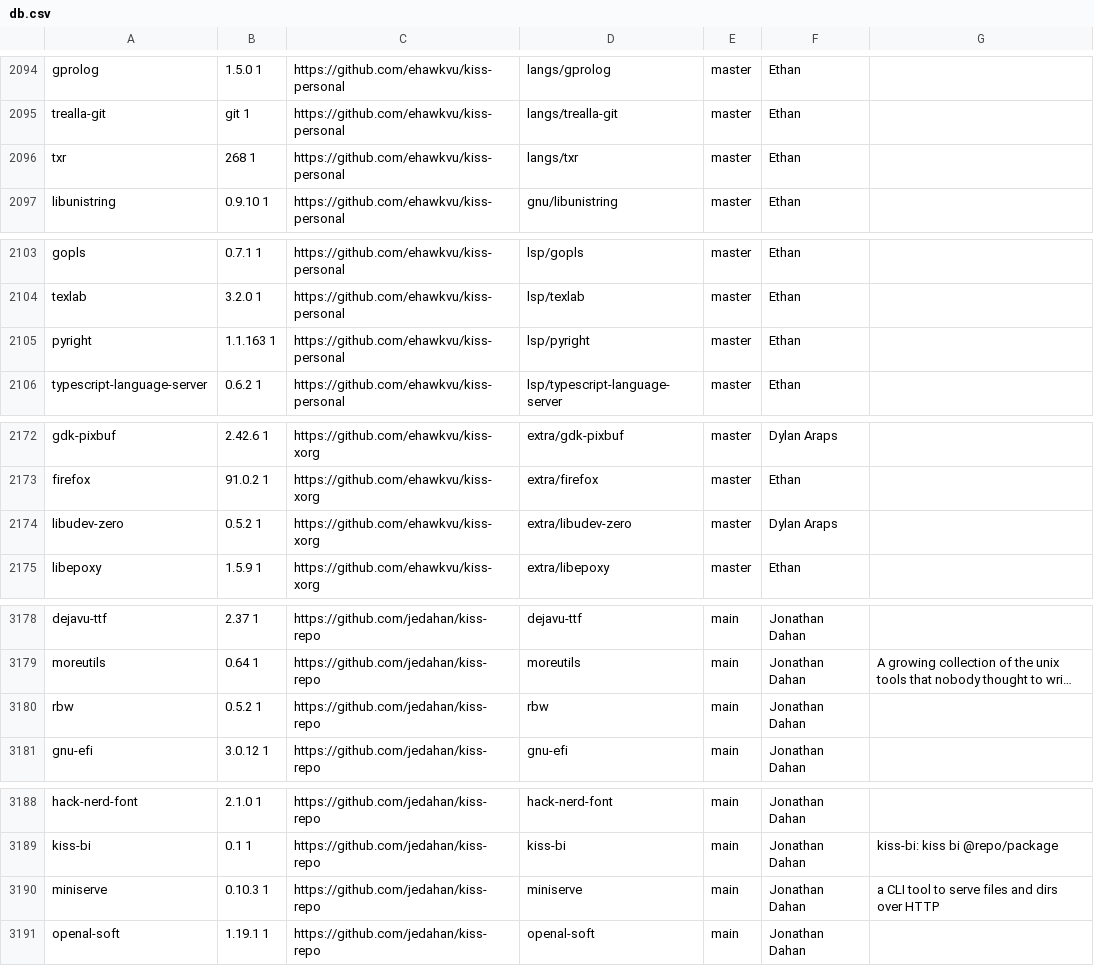
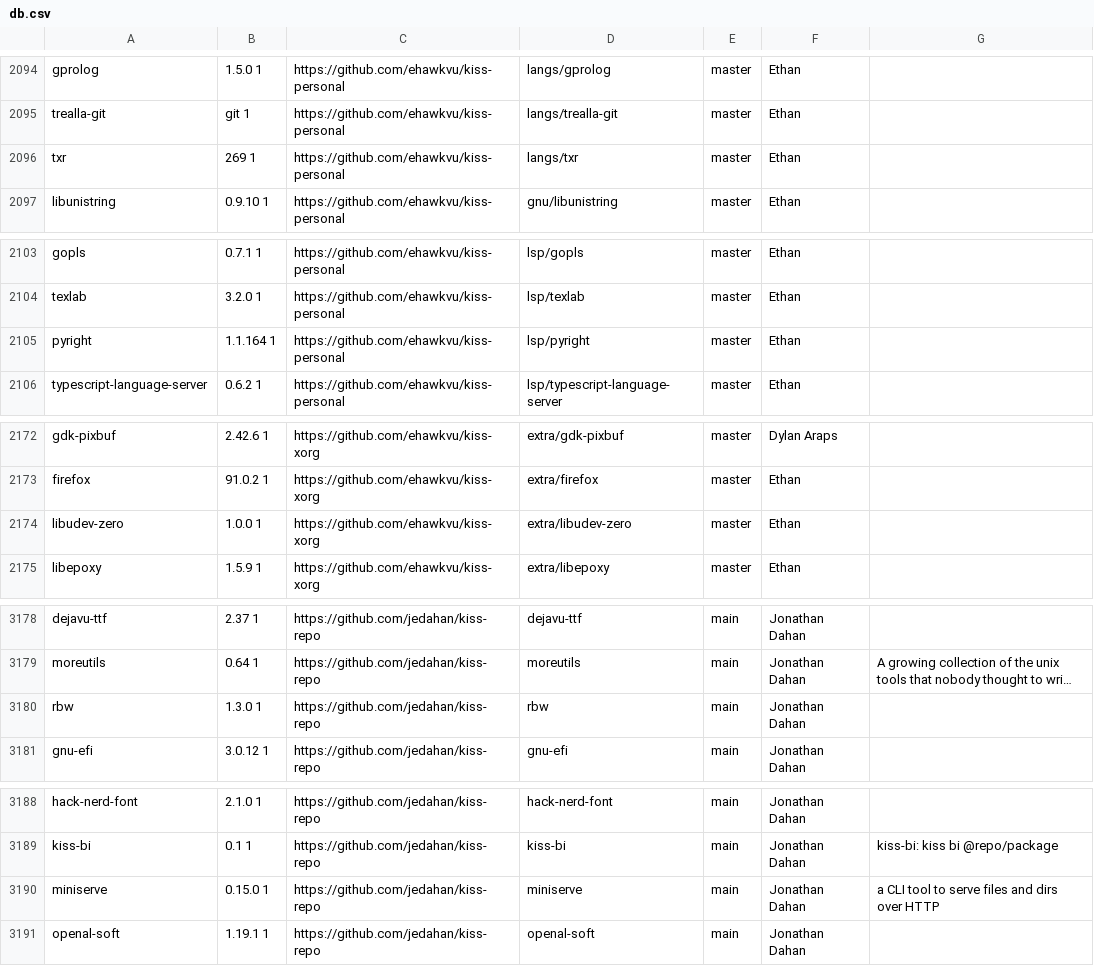
Before and after one commit to jedahan/kiss-find, a CSV file: db.csv, drawn as a sheet; only a part is shown, gaps mark what is left out; long unchanged cells end in …; the diff covers the shown part only; the diff names each change by its address in the sheet, - before the commit and + after, or states it on an @@ line.

```diff
--- a/db.csv
+++ b/db.csv
-B2096: 268 1
+B2096: 269 1
-B2105: 1.1.163 1
+B2105: 1.1.164 1
-B2174: 0.5.2 1
+B2174: 1.0.0 1
-F2174: Dylan Araps
+F2174: Ethan
-B3180: 0.5.2 1
+B3180: 1.3.0 1
-B3190: 0.10.3 1
+B3190: 0.15.0 1
```
Also changed, not shown: 2 edited cells elsewhere in this file, 3 other files.
